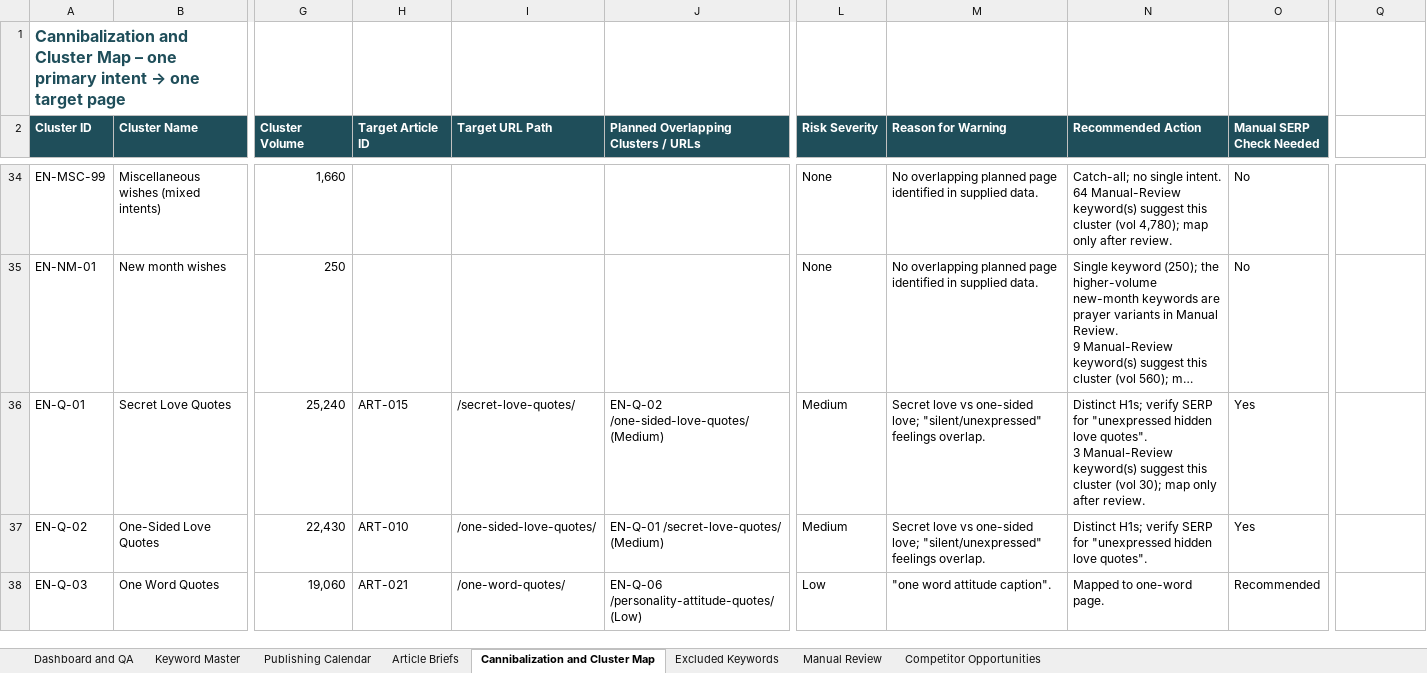
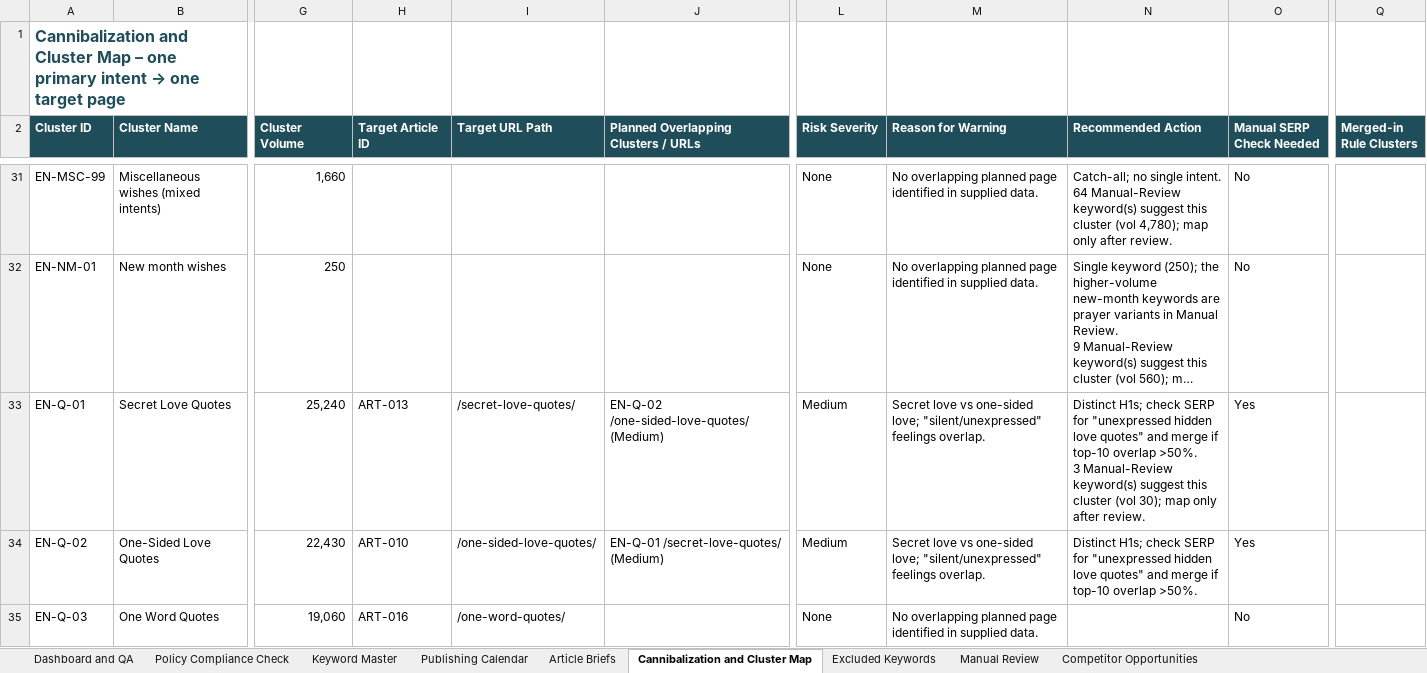
Before and after one commit to shaabgamer7-design/Claude, an Excel workbook: SEO_Content_Strategy_and_Publishing_Calendar.xlsx, sheet Cannibalization and Cluster Map, drawn as a sheet; only a part is shown, gaps mark what is left out; long unchanged cells end in …; values as stored, in another font and other column widths than the file's, no borders; conditional formats and table styles not drawn; addresses are those after the commit; ↵ is a line break in a cell; the diff covers the shown part only; the diff names each change by its address in the sheet, - before the commit and + after, or states it on an @@ line.

```diff
--- a/SEO_Content_Strategy_and_Publishing_Calendar.xlsx (sheet Cannibalization and Cluster Map)
+++ b/SEO_Content_Strategy_and_Publishing_Calendar.xlsx (sheet Cannibalization and Cluster Map)
+sheet tab: Policy Compliance Check
-Q2: (empty)
+Q2: Merged-in Rule Clusters
-Q2 fill: none
+Q2 fill: #1F4E5A
-H33 (Target Article ID): ART-015
+H33 (Target Article ID): ART-013
-N33 (Recommended Action): Distinct H1s; verify SERP for "unexpressed hidden love quotes". ↵ 3 Manual-Review…
+N33 (Recommended Action): Distinct H1s; check SERP for "unexpressed hidden love quotes" and merge if top-10 overlap >50%. ↵ 3 Manual-Review…
-N34 (Recommended Action): Distinct H1s; verify SERP for "unexpressed hidden love quotes".
+N34 (Recommended Action): Distinct H1s; check SERP for "unexpressed hidden love quotes" and merge if top-10 overlap >50%.
-H35 (Target Article ID): ART-021
+H35 (Target Article ID): ART-016
-J35: EN-Q-06 /personality-attitude-quotes/ (Low)
+J35: (empty)
-L35 (Risk Severity): Low
+L35 (Risk Severity): None
-M35 (Reason for Warning): "one word attitude caption".
+M35 (Reason for Warning): No overlapping planned page identified in supplied data.
-N35 (Recommended Action): Mapped to one-word page.
+N35 (Recommended Action): (empty)
-O35 (Manual SERP Check Needed): Recommended
+O35 (Manual SERP Check Needed): No
```
Also changed, not shown: 11 removed rows and 140 edited cells elsewhere in this sheet, sheet Keyword Master, sheet Publishing Calendar, sheet Article Briefs, sheet Competitor Opportunities, sheet Manual Review, sheet Dashboard and QA, formulas that keep their value.
